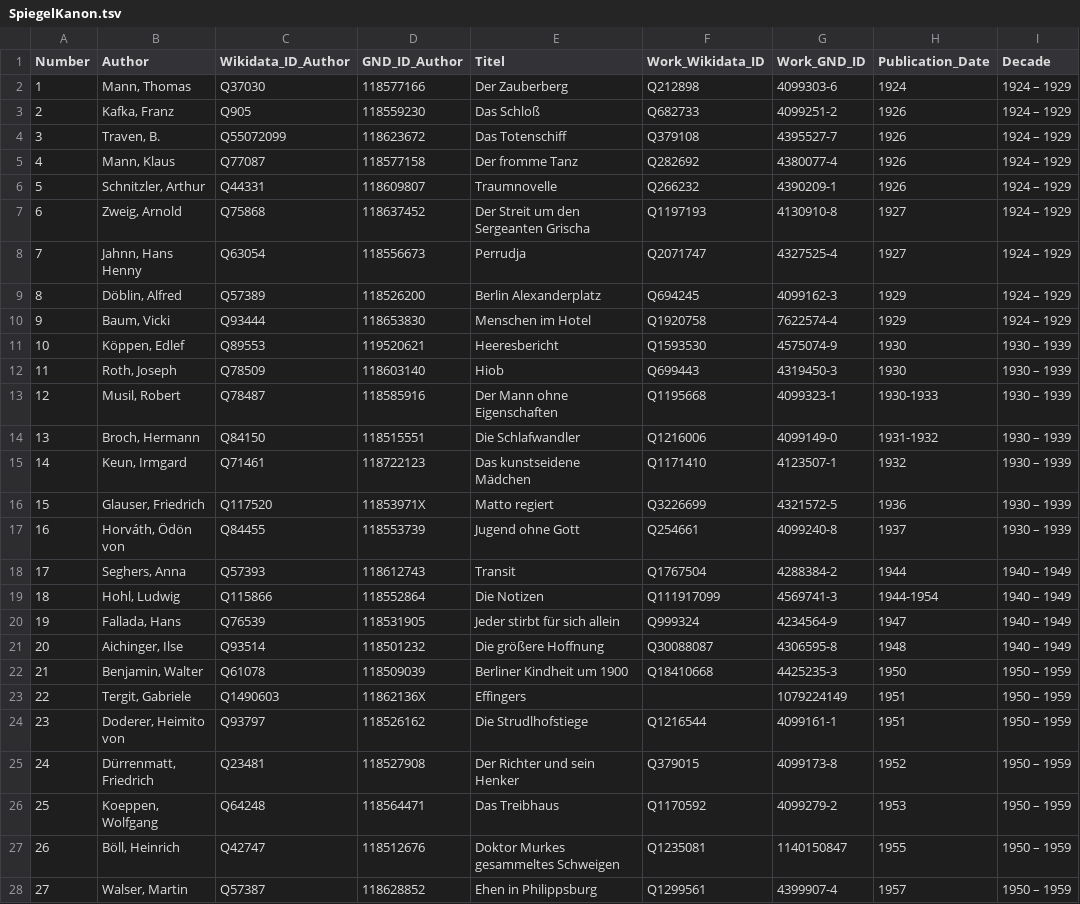
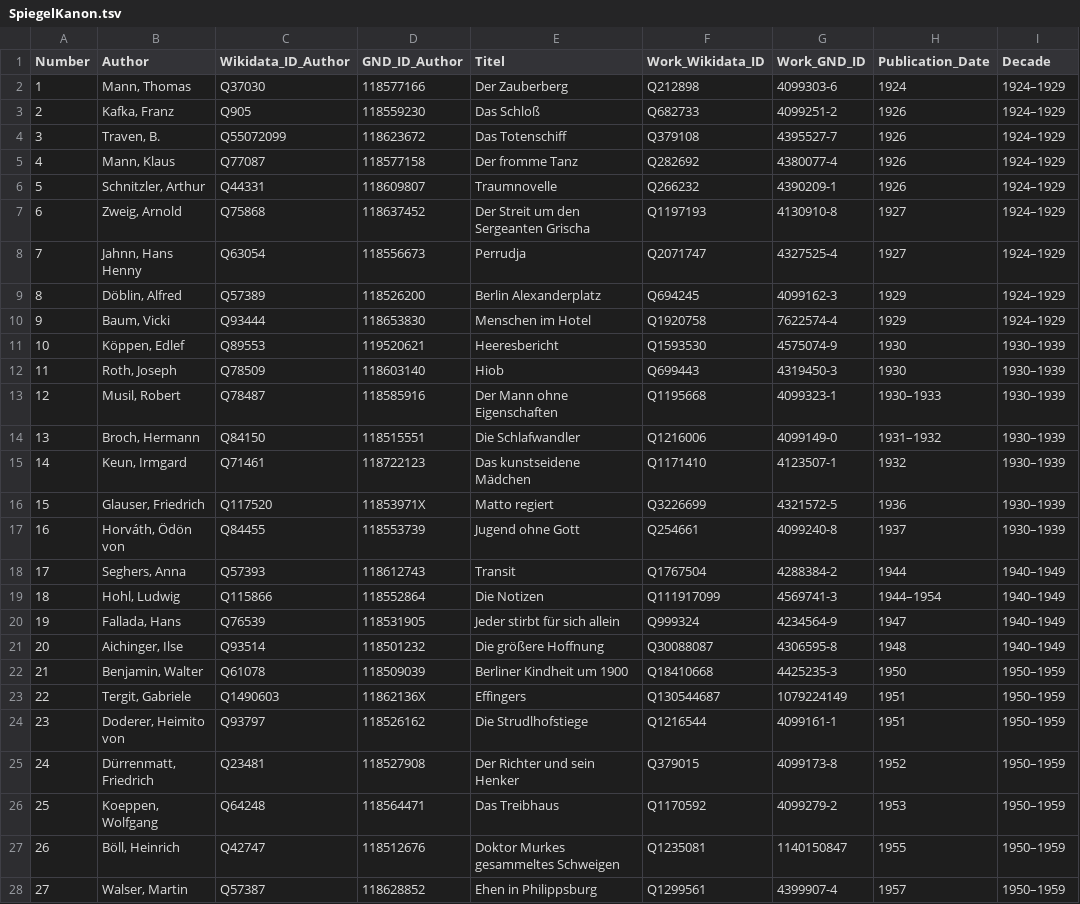
Before and after one commit to temporal-communities/spiegel-canon, a TSV file: SpiegelKanon.tsv, drawn as a sheet; only a part is shown; the diff covers the shown part only.

```diff
--- a/SpiegelKanon.tsv
+++ b/SpiegelKanon.tsv
@@ -1,28 +1,28 @@
 Number	Author	Wikidata_ID_Author	GND_ID_Author	Titel	Work_Wikidata_ID	Work_GND_ID	Publication_Date	Decade
-1	Mann, Thomas	Q37030	118577166	Der Zauberberg	Q212898	4099303-6	1924	1924 – 1929
-2	Kafka, Franz	Q905	118559230	Das Schloß	Q682733	4099251-2	1926	1924 – 1929
-3	Traven, B.	Q55072099	118623672	Das Totenschiff	Q379108	4395527-7	1926	1924 – 1929
-4	Mann, Klaus	Q77087	118577158	Der fromme Tanz	Q282692	4380077-4	1926	1924 – 1929
-5	Schnitzler, Arthur	Q44331	118609807	Traumnovelle	Q266232	4390209-1	1926	1924 – 1929
-6	Zweig, Arnold	Q75868	118637452	Der Streit um den Sergeanten Grischa	Q1197193	4130910-8	1927	1924 – 1929
-7	Jahnn, Hans Henny	Q63054	118556673	Perrudja	Q2071747	4327525-4	1927	1924 – 1929
-8	Döblin, Alfred	Q57389	118526200	Berlin Alexanderplatz	Q694245	4099162-3	1929	1924 – 1929
-9	Baum, Vicki	Q93444	118653830	Menschen im Hotel	Q1920758	7622574-4	1929	1924 – 1929
-10	Köppen, Edlef	Q89553	119520621	Heeresbericht	Q1593530	4575074-9	1930	1930 – 1939
-11	Roth, Joseph	Q78509	118603140	Hiob	Q699443	4319450-3	1930	1930 – 1939
-12	Musil, Robert	Q78487	118585916	Der Mann ohne Eigenschaften	Q1195668	4099323-1	1930-1933	1930 – 1939
-13	Broch, Hermann	Q84150	118515551	Die Schlafwandler	Q1216006	4099149-0	1931-1932	1930 – 1939
-14	Keun, Irmgard	Q71461	118722123	Das kunstseidene Mädchen	Q1171410	4123507-1	1932	1930 – 1939
-15	Glauser, Friedrich	Q117520	11853971X	Matto regiert	Q3226699	4321572-5	1936	1930 – 1939
-16	Horváth, Ödön von	Q84455	118553739	Jugend ohne Gott	Q254661	4099240-8	1937	1930 – 1939
-17	Seghers, Anna	Q57393	118612743	Transit	Q1767504	4288384-2	1944	1940 – 1949
-18	Hohl, Ludwig	Q115866	118552864	Die Notizen	Q111917099	4569741-3	1944-1954	1940 – 1949
-19	Fallada, Hans	Q76539	118531905	Jeder stirbt für sich allein	Q999324	4234564-9	1947	1940 – 1949
-20	Aichinger, Ilse	Q93514	118501232	Die größere Hoffnung	Q30088087	4306595-8	1948	1940 – 1949
-21	Benjamin, Walter	Q61078	118509039	Berliner Kindheit um 1900	Q18410668	4425235-3	1950	1950 – 1959
-22	Tergit, Gabriele	Q1490603	11862136X	Effingers		1079224149	1951	1950 – 1959
-23	Doderer, Heimito von	Q93797	118526162	Die Strudlhofstiege	Q1216544	4099161-1	1951	1950 – 1959
-24	Dürrenmatt, Friedrich	Q23481	118527908	Der Richter und sein Henker	Q379015	4099173-8	1952	1950 – 1959
-25	Koeppen, Wolfgang	Q64248	118564471	Das Treibhaus	Q1170592	4099279-2	1953	1950 – 1959
-26	Böll, Heinrich	Q42747	118512676	Doktor Murkes gesammeltes Schweigen	Q1235081	1140150847	1955	1950 – 1959
-27	Walser, Martin	Q57387	118628852	Ehen in Philippsburg	Q1299561	4399907-4	1957	1950 – 1959
+1	Mann, Thomas	Q37030	118577166	Der Zauberberg	Q212898	4099303-6	1924	1924–1929
+2	Kafka, Franz	Q905	118559230	Das Schloß	Q682733	4099251-2	1926	1924–1929
+3	Traven, B.	Q55072099	118623672	Das Totenschiff	Q379108	4395527-7	1926	1924–1929
+4	Mann, Klaus	Q77087	118577158	Der fromme Tanz	Q282692	4380077-4	1926	1924–1929
+5	Schnitzler, Arthur	Q44331	118609807	Traumnovelle	Q266232	4390209-1	1926	1924–1929
+6	Zweig, Arnold	Q75868	118637452	Der Streit um den Sergeanten Grischa	Q1197193	4130910-8	1927	1924–1929
+7	Jahnn, Hans Henny	Q63054	118556673	Perrudja	Q2071747	4327525-4	1927	1924–1929
+8	Döblin, Alfred	Q57389	118526200	Berlin Alexanderplatz	Q694245	4099162-3	1929	1924–1929
+9	Baum, Vicki	Q93444	118653830	Menschen im Hotel	Q1920758	7622574-4	1929	1924–1929
+10	Köppen, Edlef	Q89553	119520621	Heeresbericht	Q1593530	4575074-9	1930	1930–1939
+11	Roth, Joseph	Q78509	118603140	Hiob	Q699443	4319450-3	1930	1930–1939
+12	Musil, Robert	Q78487	118585916	Der Mann ohne Eigenschaften	Q1195668	4099323-1	1930–1933	1930–1939
+13	Broch, Hermann	Q84150	118515551	Die Schlafwandler	Q1216006	4099149-0	1931–1932	1930–1939
+14	Keun, Irmgard	Q71461	118722123	Das kunstseidene Mädchen	Q1171410	4123507-1	1932	1930–1939
+15	Glauser, Friedrich	Q117520	11853971X	Matto regiert	Q3226699	4321572-5	1936	1930–1939
+16	Horváth, Ödön von	Q84455	118553739	Jugend ohne Gott	Q254661	4099240-8	1937	1930–1939
+17	Seghers, Anna	Q57393	118612743	Transit	Q1767504	4288384-2	1944	1940–1949
+18	Hohl, Ludwig	Q115866	118552864	Die Notizen	Q111917099	4569741-3	1944–1954	1940–1949
+19	Fallada, Hans	Q76539	118531905	Jeder stirbt für sich allein	Q999324	4234564-9	1947	1940–1949
+20	Aichinger, Ilse	Q93514	118501232	Die größere Hoffnung	Q30088087	4306595-8	1948	1940–1949
+21	Benjamin, Walter	Q61078	118509039	Berliner Kindheit um 1900	Q18410668	4425235-3	1950	1950–1959
+22	Tergit, Gabriele	Q1490603	11862136X	Effingers	Q130544687	1079224149	1951	1950–1959
+23	Doderer, Heimito von	Q93797	118526162	Die Strudlhofstiege	Q1216544	4099161-1	1951	1950–1959
+24	Dürrenmatt, Friedrich	Q23481	118527908	Der Richter und sein Henker	Q379015	4099173-8	1952	1950–1959
+25	Koeppen, Wolfgang	Q64248	118564471	Das Treibhaus	Q1170592	4099279-2	1953	1950–1959
+26	Böll, Heinrich	Q42747	118512676	Doktor Murkes gesammeltes Schweigen	Q1235081	1140150847	1955	1950–1959
+27	Walser, Martin	Q57387	118628852	Ehen in Philippsburg	Q1299561	4399907-4	1957	1950–1959
```
Also changed, not shown: 81 edited cells elsewhere in this file, 1 other file.
